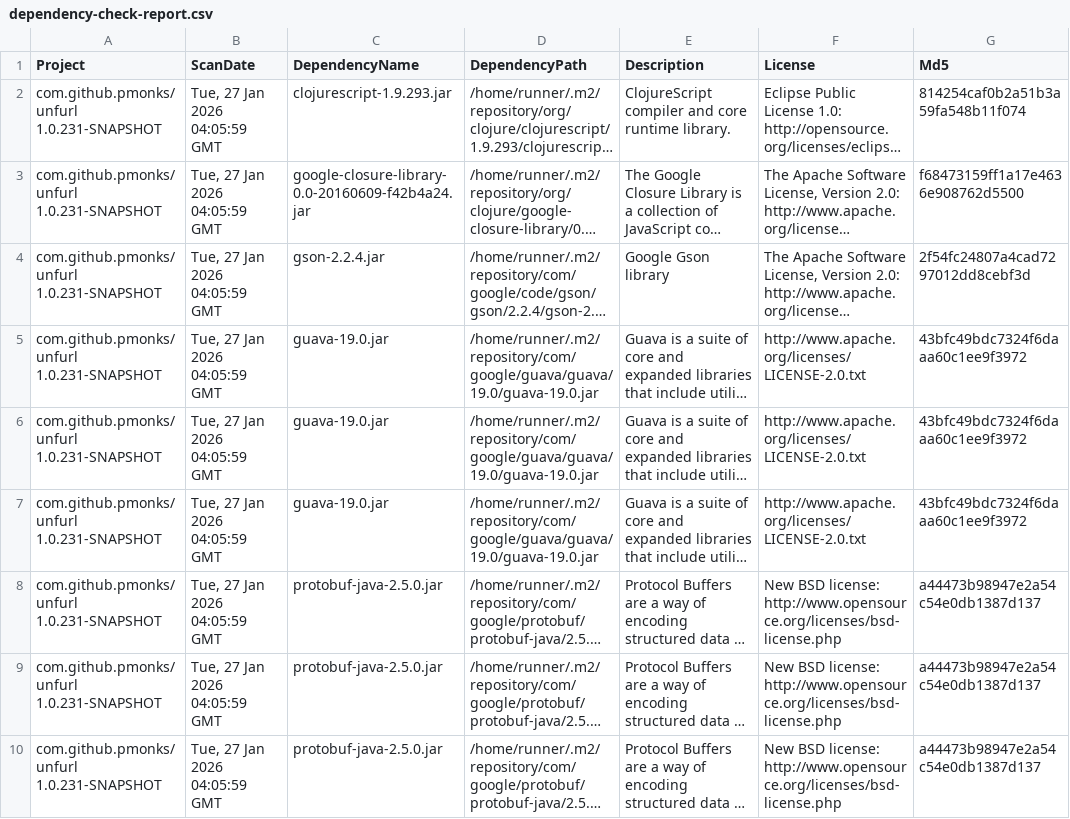
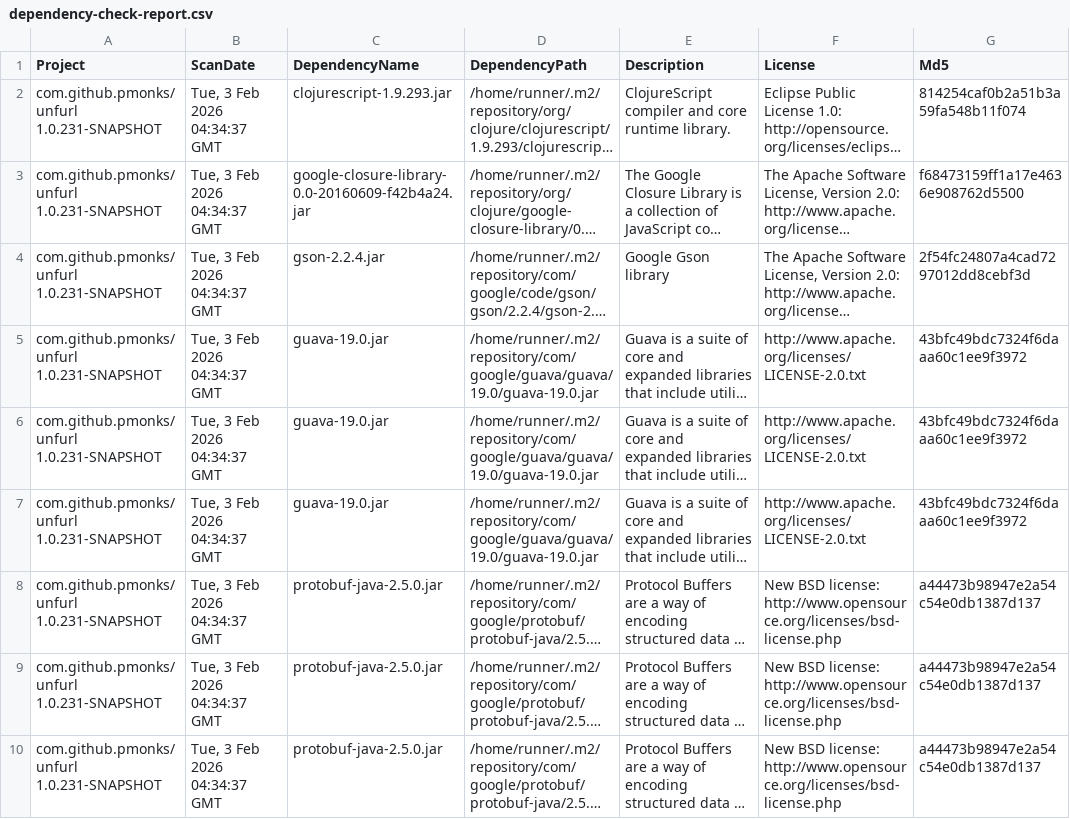
Before and after one commit to pmonks/unfurl, a CSV file: nvd/dependency-check-report.csv, drawn as a sheet; only a part is shown; long unchanged cells end in …; the diff names each change by its address in the sheet, - before the commit and + after, or states it on an @@ line.

```diff
--- a/nvd/dependency-check-report.csv
+++ b/nvd/dependency-check-report.csv
-B2:B10 (ScanDate): Tue, 27 Jan 2026 04:05:59 GMT
+B2:B10 (ScanDate): Tue, 3 Feb 2026 04:34:37 GMT
```
Also changed, not shown: 8 other files.
